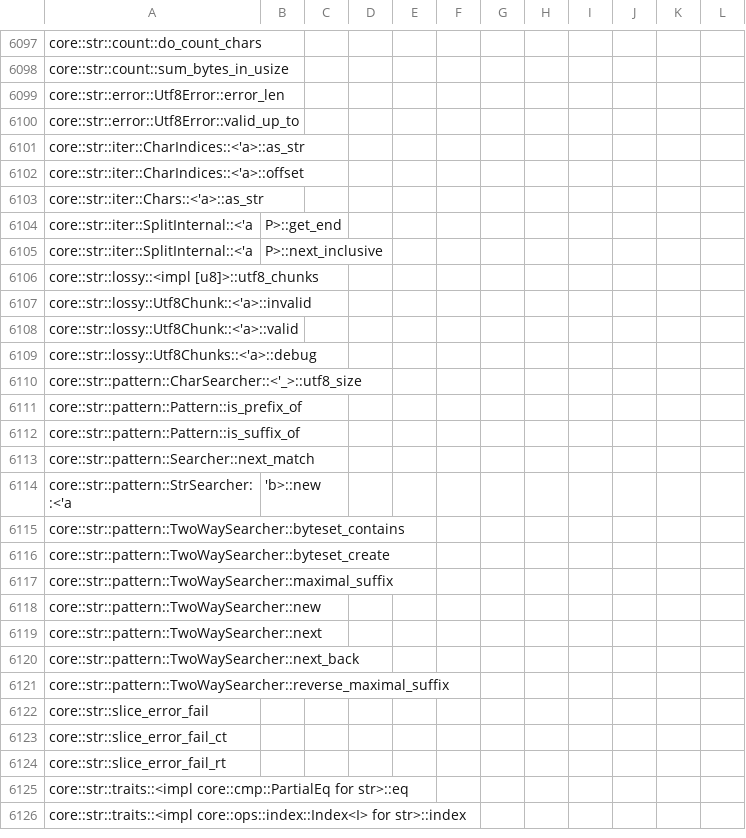
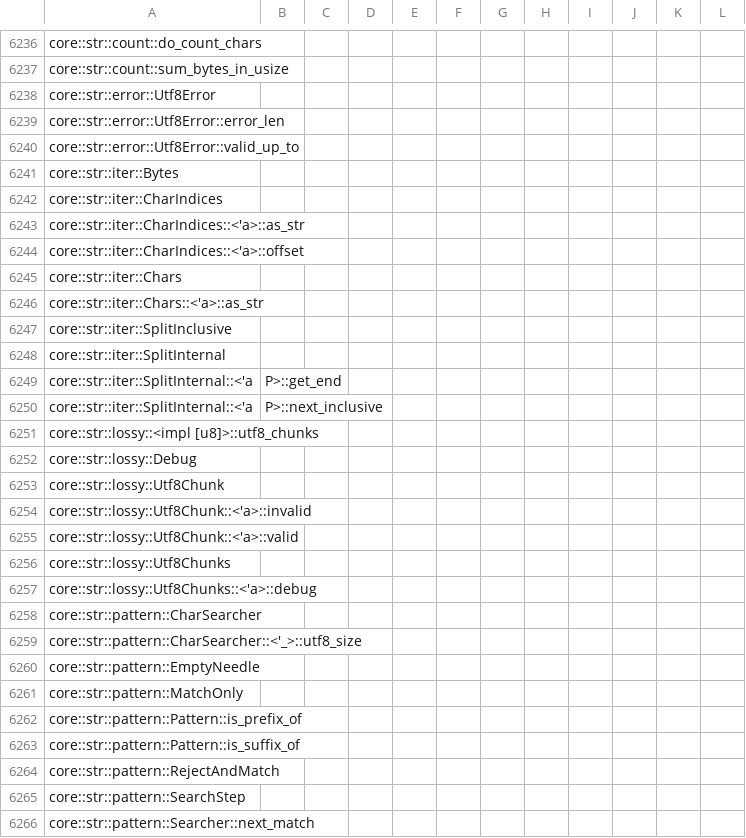
Before and after one commit to ferrocene/ferrocene, a CSV file: ferrocene/doc/symbol-report.csv, drawn as a sheet; only a part is shown, gaps mark what is left out; the shorter side is filled out with more unchanged rows; the diff covers the shown part only.

Commit message:
`x fix` suggests adding `ferrocene::prevalidated`
including to ADTs

```diff
--- a/ferrocene/doc/symbol-report.csv
+++ b/ferrocene/doc/symbol-report.csv
@@ -6098,7 +6237,13 @@ core::str::count::do_count_chars
 core::str::count::sum_bytes_in_usize
+core::str::error::Utf8Error
 core::str::error::Utf8Error::error_len
 core::str::error::Utf8Error::valid_up_to
+core::str::iter::Bytes
+core::str::iter::CharIndices
 core::str::iter::CharIndices::<'a>::as_str
 core::str::iter::CharIndices::<'a>::offset
+core::str::iter::Chars
 core::str::iter::Chars::<'a>::as_str
+core::str::iter::SplitInclusive
+core::str::iter::SplitInternal
 core::str::iter::SplitInternal::<'a, P>::get_end
@@ -6106,8 +6251,16 @@ core::str::iter::SplitInternal::<'a, P>::next_inclusive
 core::str::lossy::<impl [u8]>::utf8_chunks
+core::str::lossy::Debug
+core::str::lossy::Utf8Chunk
 core::str::lossy::Utf8Chunk::<'a>::invalid
 core::str::lossy::Utf8Chunk::<'a>::valid
+core::str::lossy::Utf8Chunks
 core::str::lossy::Utf8Chunks::<'a>::debug
+core::str::pattern::CharSearcher
 core::str::pattern::CharSearcher::<'_>::utf8_size
+core::str::pattern::EmptyNeedle
+core::str::pattern::MatchOnly
 core::str::pattern::Pattern::is_prefix_of
 core::str::pattern::Pattern::is_suffix_of
+core::str::pattern::RejectAndMatch
+core::str::pattern::SearchStep
 core::str::pattern::Searcher::next_match
```
Also changed, not shown: 154 added rows, 2 removed rows and 1 edited cell elsewhere in this file, 2 other files.
